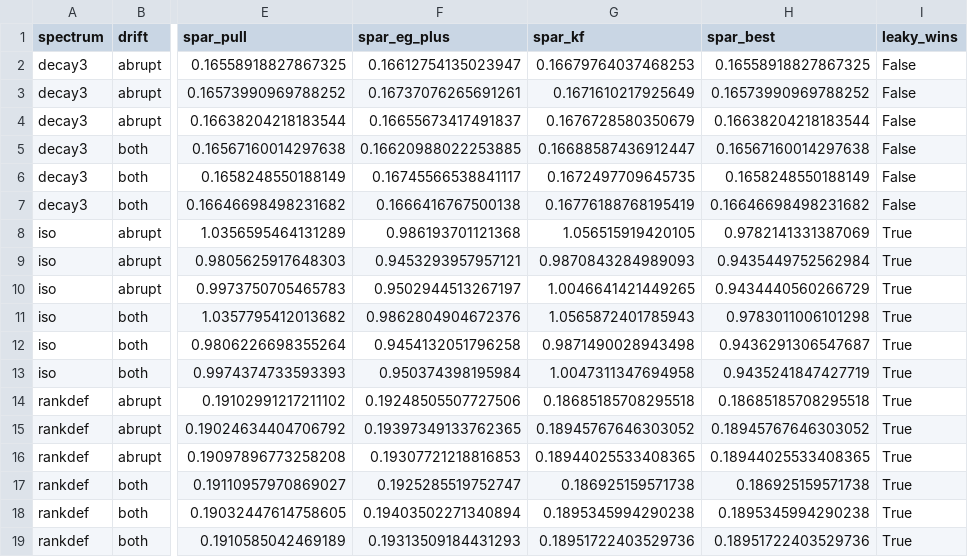
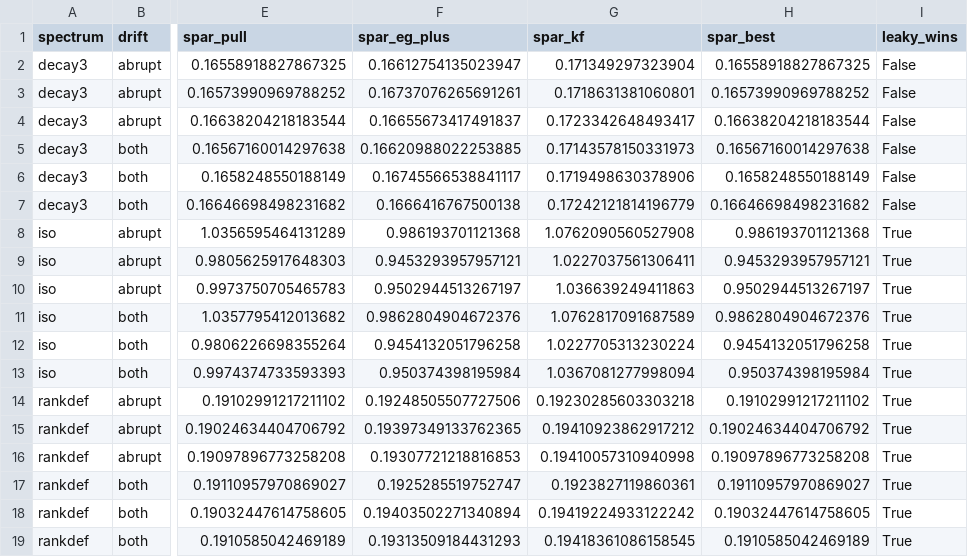
Before and after one commit to mrigank-script/spar-streaming-prior-anchored-ridge, a CSV file: results/moving_targets.csv, drawn as a sheet; only a part is shown, gaps mark what is left out; the diff names each change by its address in the sheet, - before the commit and + after, or states it on an @@ line.

```diff
--- a/results/moving_targets.csv
+++ b/results/moving_targets.csv
-G2 (spar_kf): 0.16679764037468253
+G2 (spar_kf): 0.171349297323904
-G3 (spar_kf): 0.1671610217925649
+G3 (spar_kf): 0.1718631381060801
-G4 (spar_kf): 0.1676728580350679
+G4 (spar_kf): 0.1723342648493417
-G5 (spar_kf): 0.16688587436912447
+G5 (spar_kf): 0.17143578150331973
-G6 (spar_kf): 0.1672497709645735
+G6 (spar_kf): 0.1719498630378906
-G7 (spar_kf): 0.16776188768195419
+G7 (spar_kf): 0.17242121814196779
-G8 (spar_kf): 1.056515919420105
+G8 (spar_kf): 1.0762090560527908
-H8 (spar_best): 0.9782141331387069
+H8 (spar_best): 0.986193701121368
-G9 (spar_kf): 0.9870843284989093
+G9 (spar_kf): 1.0227037561306411
-H9 (spar_best): 0.9435449752562984
+H9 (spar_best): 0.9453293957957121
-G10 (spar_kf): 1.0046641421449265
+G10 (spar_kf): 1.036639249411863
-H10 (spar_best): 0.9434440560266729
+H10 (spar_best): 0.9502944513267197
-G11 (spar_kf): 1.0565872401785943
+G11 (spar_kf): 1.0762817091687589
-H11 (spar_best): 0.9783011006101298
+H11 (spar_best): 0.9862804904672376
-G12 (spar_kf): 0.9871490028943498
+G12 (spar_kf): 1.0227705313230224
-H12 (spar_best): 0.9436291306547687
+H12 (spar_best): 0.9454132051796258
-G13 (spar_kf): 1.0047311347694958
+G13 (spar_kf): 1.0367081277998094
-H13 (spar_best): 0.9435241847427719
+H13 (spar_best): 0.950374398195984
-G14 (spar_kf): 0.18685185708295518
+G14 (spar_kf): 0.19230285603303218
-H14 (spar_best): 0.18685185708295518
+H14 (spar_best): 0.19102991217211102
-G15 (spar_kf): 0.18945767646303052
+G15 (spar_kf): 0.19410923862917212
-H15 (spar_best): 0.18945767646303052
+H15 (spar_best): 0.19024634404706792
-G16 (spar_kf): 0.18944025533408365
+G16 (spar_kf): 0.19410057310940998
-H16 (spar_best): 0.18944025533408365
+H16 (spar_best): 0.19097896773258208
-G17 (spar_kf): 0.186925159571738
+G17 (spar_kf): 0.1923827119860361
-H17 (spar_best): 0.186925159571738
+H17 (spar_best): 0.19110957970869027
-G18 (spar_kf): 0.1895345994290238
+G18 (spar_kf): 0.19419224933122242
-H18 (spar_best): 0.1895345994290238
+H18 (spar_best): 0.19032447614758605
-G19 (spar_kf): 0.18951722403529736
+G19 (spar_kf): 0.19418361086158545
-H19 (spar_best): 0.18951722403529736
+H19 (spar_best): 0.1910585042469189
```
Also changed, not shown: results/dead_direction.csv, 12 other files.
